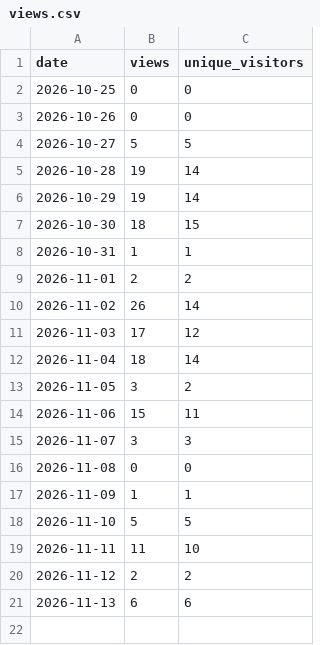
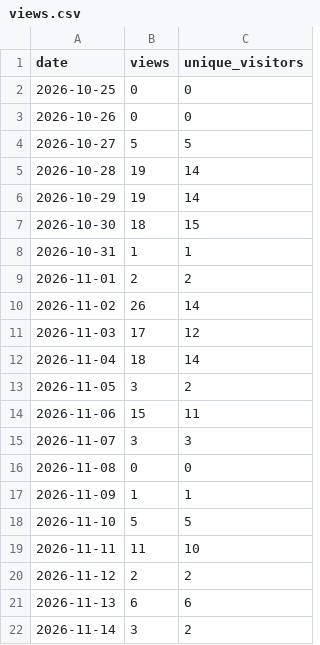
Before and after one commit to fmadore/Kalamu, a CSV file: data/views.csv, drawn as a sheet; the diff names each change by its address in the sheet, - before the commit and + after, or states it on an @@ line.

```diff
--- a/data/views.csv
+++ b/data/views.csv
+row 22: 2026-11-14 | 3 | 2
```
Also changed, not shown: data/assets.csv, data/releases.csv, 1 other file.
